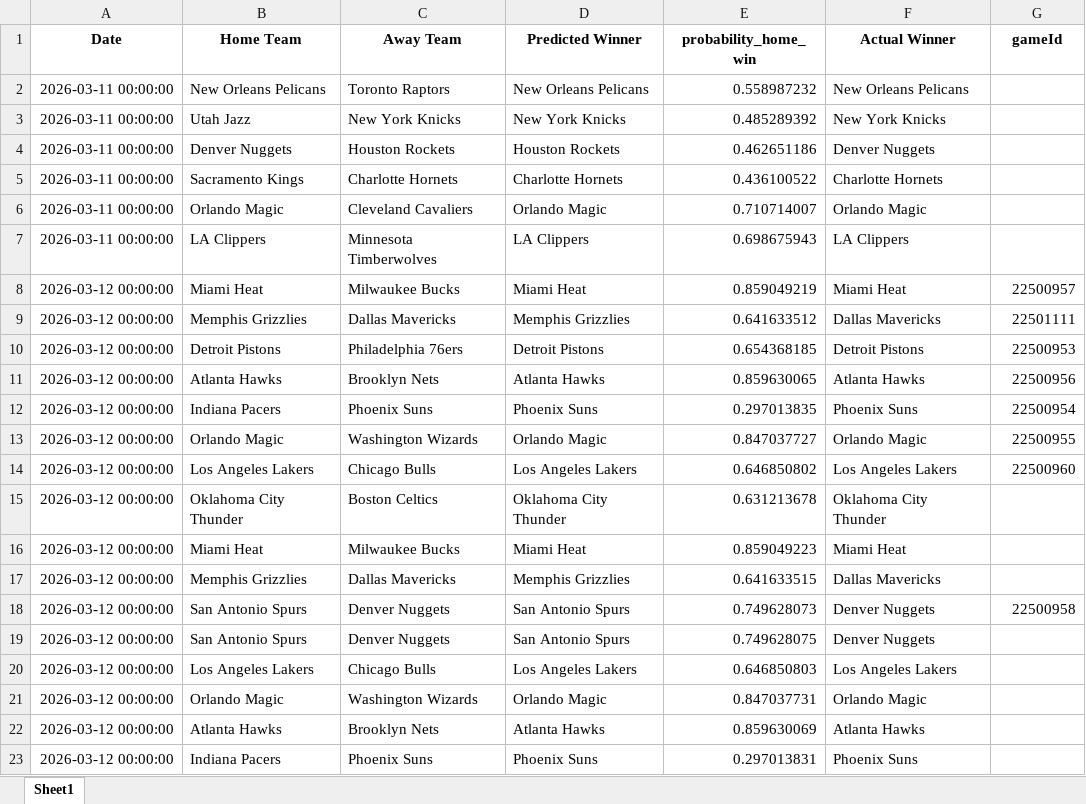
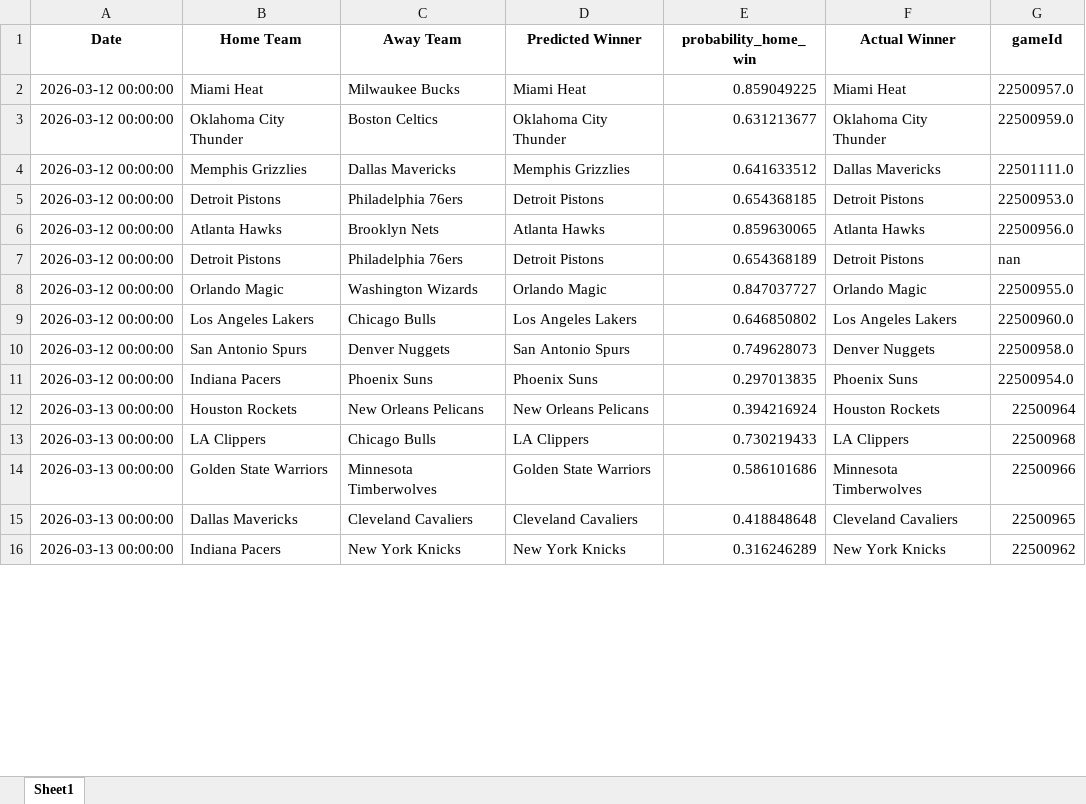
Before and after one commit to mgilzapa/NBA_predicts, an Excel workbook: output/all_predictions.xlsx, sheet Sheet1, drawn as a sheet; only a part is shown; values as stored, in another font and other column widths than the file's, no borders; removed rows and columns are numbered as before the commit, all else as after; the diff covers the shown part only; the diff names each change by its address in the sheet, - before the commit and + after, or states it on an @@ line.

```diff
--- a/output/all_predictions.xlsx (sheet Sheet1)
+++ b/output/all_predictions.xlsx (sheet Sheet1)
-row 2: 2026-03-11 00:00:00 | New Orleans Pelicans | Toronto Raptors | New Orleans Pelicans | 0.558987232 | New Orleans Pelicans
-row 3: 2026-03-11 00:00:00 | Utah Jazz | New York Knicks | New York Knicks | 0.485289392 | New York Knicks
-row 4: 2026-03-11 00:00:00 | Denver Nuggets | Houston Rockets | Houston Rockets | 0.462651186 | Denver Nuggets
-row 5: 2026-03-11 00:00:00 | Sacramento Kings | Charlotte Hornets | Charlotte Hornets | 0.436100522 | Charlotte Hornets
-row 6: 2026-03-11 00:00:00 | Orlando Magic | Cleveland Cavaliers | Orlando Magic | 0.710714007 | Orlando Magic
-row 7: 2026-03-11 00:00:00 | LA Clippers | Minnesota Timberwolves | LA Clippers | 0.698675943 | LA Clippers
-E2 (probability_home_win): 0.859049219
+E2 (probability_home_win): 0.859049225
-G2 (gameId): 22500957
+G2 (gameId): 22500957.0
+row 3: 2026-03-12 00:00:00 | Oklahoma City Thunder | Boston Celtics | Oklahoma City Thunder | 0.631213677 | Oklahoma City Thunder | 22500959.0
-G4 (gameId): 22501111
+G4 (gameId): 22501111.0
-G5 (gameId): 22500953
+G5 (gameId): 22500953.0
-G6 (gameId): 22500956
+G6 (gameId): 22500956.0
-row 12: 2026-03-12 00:00:00 | Indiana Pacers | Phoenix Suns | Phoenix Suns | 0.297013835 | Phoenix Suns | 22500954
+row 7: 2026-03-12 00:00:00 | Detroit Pistons | Philadelphia 76ers | Detroit Pistons | 0.654368189 | Detroit Pistons | nan
-G8 (gameId): 22500955
+G8 (gameId): 22500955.0
-G9 (gameId): 22500960
+G9 (gameId): 22500960.0
-row 15: 2026-03-12 00:00:00 | Oklahoma City Thunder | Boston Celtics | Oklahoma City Thunder | 0.631213678 | Oklahoma City Thunder
-row 16: 2026-03-12 00:00:00 | Miami Heat | Milwaukee Bucks | Miami Heat | 0.859049223 | Miami Heat
-row 17: 2026-03-12 00:00:00 | Memphis Grizzlies | Dallas Mavericks | Memphis Grizzlies | 0.641633515 | Dallas Mavericks
-G10 (gameId): 22500958
+G10 (gameId): 22500958.0
-row 19: 2026-03-12 00:00:00 | San Antonio Spurs | Denver Nuggets | San Antonio Spurs | 0.749628075 | Denver Nuggets
-row 20: 2026-03-12 00:00:00 | Los Angeles Lakers | Chicago Bulls | Los Angeles Lakers | 0.646850803 | Los Angeles Lakers
-row 21: 2026-03-12 00:00:00 | Orlando Magic | Washington Wizards | Orlando Magic | 0.847037731 | Orlando Magic
-row 22: 2026-03-12 00:00:00 | Atlanta Hawks | Brooklyn Nets | Atlanta Hawks | 0.859630069 | Atlanta Hawks
-E11 (probability_home_win): 0.297013831
+E11 (probability_home_win): 0.297013835
-G11 (gameId): (empty)
+G11 (gameId): 22500954.0
+row 12: 2026-03-13 00:00:00 | Houston Rockets | New Orleans Pelicans | New Orleans Pelicans | 0.394216924 | Houston Rockets | 22500964
+row 13: 2026-03-13 00:00:00 | LA Clippers | Chicago Bulls | LA Clippers | 0.730219433 | LA Clippers | 22500968
+row 14: 2026-03-13 00:00:00 | Golden State Warriors | Minnesota Timberwolves | Golden State Warriors | 0.586101686 | Minnesota Timberwolves | 22500966
+row 15: 2026-03-13 00:00:00 | Dallas Mavericks | Cleveland Cavaliers | Cleveland Cavaliers | 0.418848648 | Cleveland Cavaliers | 22500965
+row 16: 2026-03-13 00:00:00 | Indiana Pacers | New York Knicks | New York Knicks | 0.316246289 | New York Knicks | 22500962
```
Also changed, not shown: 2 added rows, 1 removed row and 4 edited cells elsewhere in this sheet, output/predictions.xlsx.
